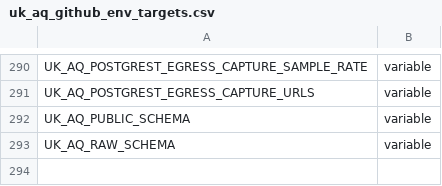
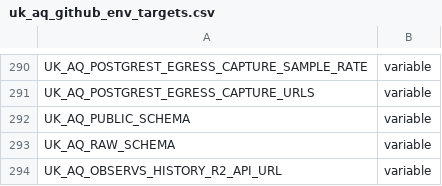
Before and after one commit to ChronicChannel-test/uk-aq-ingest, a CSV file: config/uk_aq_github_env_targets.csv, drawn as a sheet; only a part is shown, gaps mark what is left out.

Commit message:
Graceful fallback when history fetch fails
Add handling to avoid hard failures when the Observs History worker or connector lookup is unavailable. Changes:

- Add UK_AQ_OBSERVS_HISTORY_R2_API_URL to config targets.
- uk_aq_timeseries: wrap history API call in try/catch, track didLoadHistoryRows, log warnings on failure, and fall back to ingest-only rows instead of throwing. Also make resolveTimeseriesConnectorId return null and warn instead of throwing. Update source selection to use didLoadHistoryRows.
- Update docs to describe the new degrade-to-ingest-only behavior when the history worker or connector lookup is missing/misconfigured.

Also update the file deploy timestamp comment in the function file.

```diff
--- a/config/uk_aq_github_env_targets.csv
+++ b/config/uk_aq_github_env_targets.csv
@@ -293 +293,2 @@ UK_AQ_PUBLIC_SCHEMA,variable
 UK_AQ_RAW_SCHEMA,variable
+UK_AQ_OBSERVS_HISTORY_R2_API_URL,variable
```
Also changed, not shown: 2 other files.
